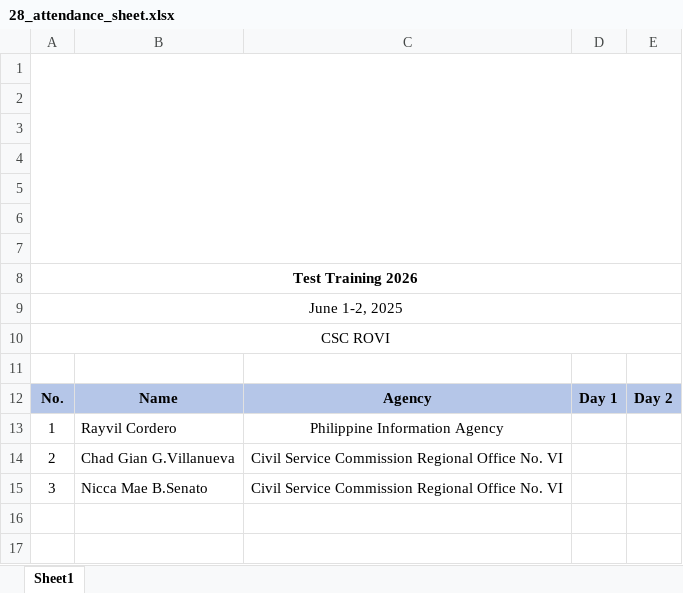
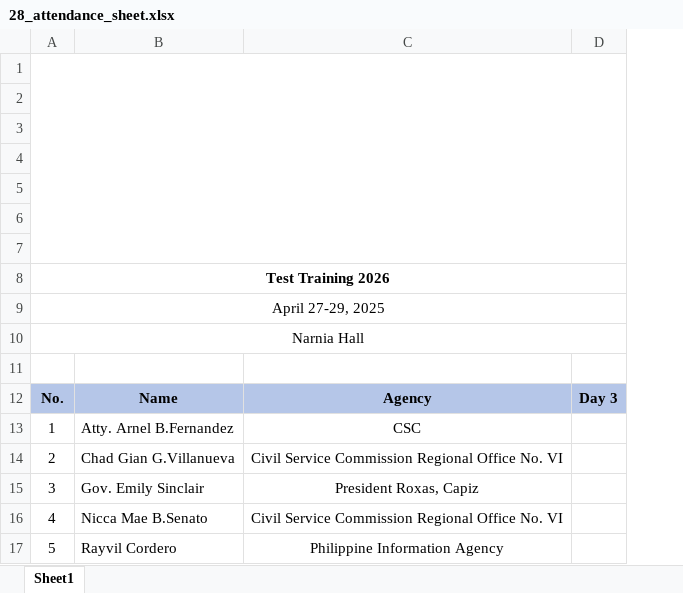
Before and after one commit to chadgian/hrd_hub, an Excel workbook: hrd/assets/sources/attendance_sheets/28_attendance_sheet.xlsx, sheet Sheet1, drawn as a sheet; values as stored, in another font and other column widths than the file's, no borders; charts and pictures not drawn; removed rows and columns are numbered as before the commit, all else as after; the diff names each change by its address in the sheet, - before the commit and + after, or states it on an @@ line.

```diff
--- a/hrd/assets/sources/attendance_sheets/28_attendance_sheet.xlsx (sheet Sheet1)
+++ b/hrd/assets/sources/attendance_sheets/28_attendance_sheet.xlsx (sheet Sheet1)
-column D, row 12: Day 1
-column E, row 12: Day 2
+column D, row 12: Day 3
-A9: June 1-2, 2025
+A9: April 27-29, 2025
-A10: CSC ROVI
+A10: Narnia Hall
-B13: Rayvil Cordero
+B13: Atty. Arnel B.Fernandez
-C13: Philippine Information Agency
+C13: CSC
+row 15: 3 | Gov. Emily Sinclair | President Roxas, Capiz
-A16: 3
+A16: 4
+row 17: 5 | Rayvil Cordero | Philippine Information Agency
```
Also changed, not shown: 14 other files.
